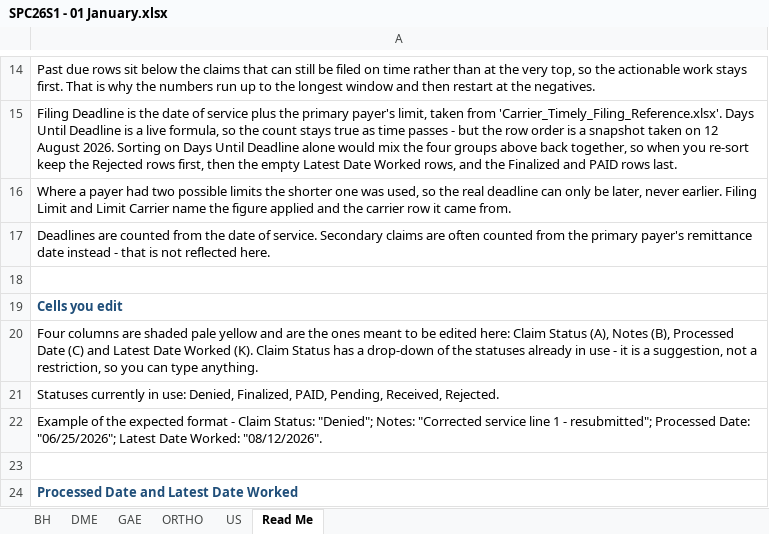
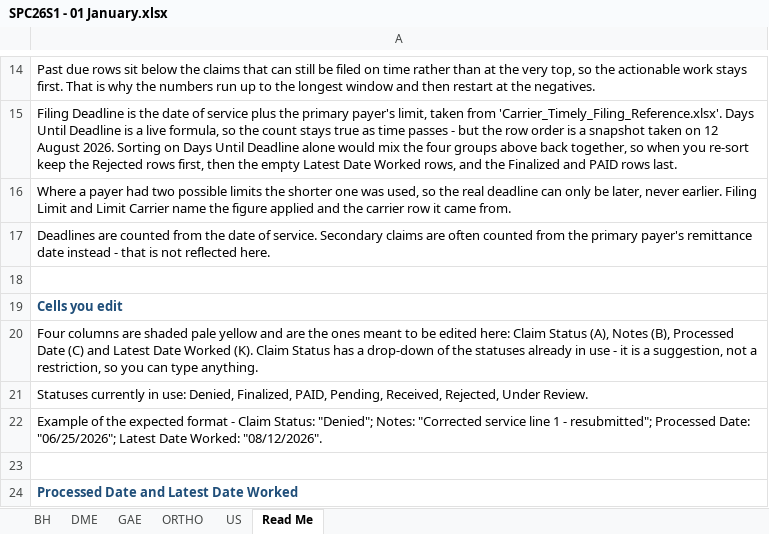
Before and after one commit to LindaMora10/SPC26S1---Draft, an Excel workbook: SPC26S1 - 01 January.xlsx, sheet Read Me, drawn as a sheet; only a part is shown, gaps mark what is left out; values as stored, in another font and other column widths than the file's, no borders; conditional formats not drawn; the diff names each change by its address in the sheet, - before the commit and + after, or states it on an @@ line.

```diff
--- a/SPC26S1 - 01 January.xlsx (sheet Read Me)
+++ b/SPC26S1 - 01 January.xlsx (sheet Read Me)
-A21: …Pending, Received, Rejected.
+A21: …Pending, Received, Rejected, Under Review.
```
Also changed, not shown: sheet ORTHO, SPC26S1 - 00 Master.xlsx.
